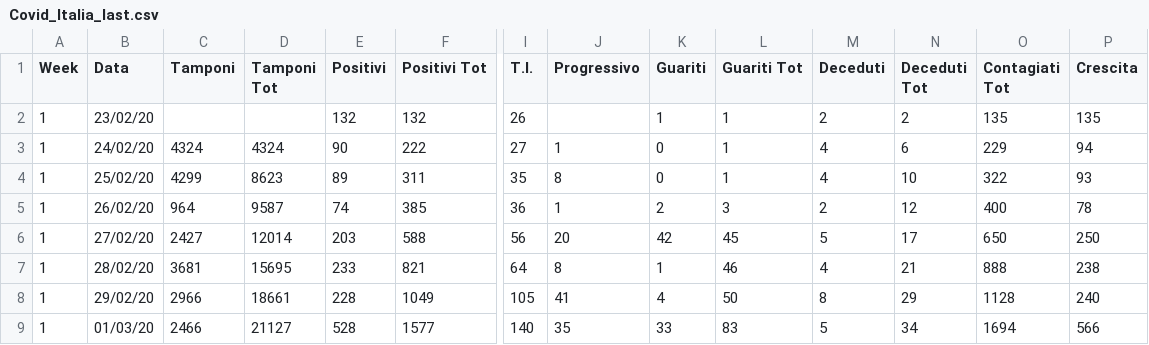
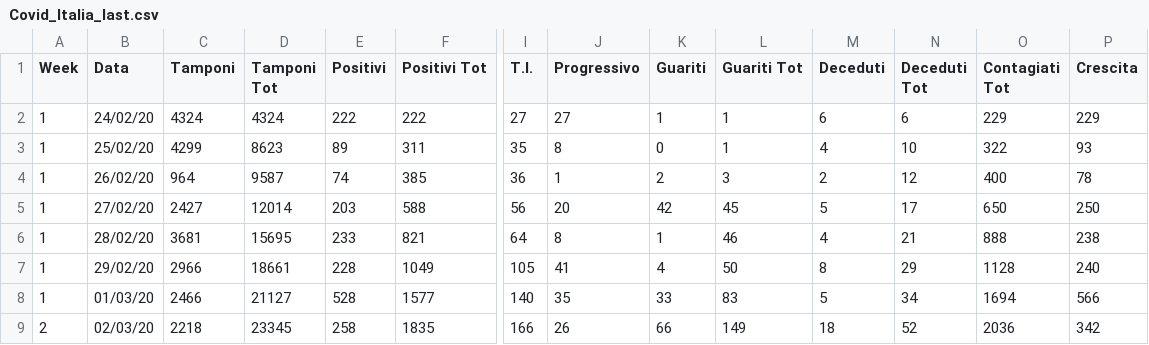
Before and after one commit to AgifAlAviv/covid19-italia, a CSV file: Covid_Italia_last.csv, drawn as a sheet; only a part is shown, gaps mark what is left out; the shorter side is filled out with more unchanged rows; removed rows and columns are numbered as before the commit, all else as after; rows hold the shown columns only; the diff names each change by its address in the sheet, - before the commit and + after, or states it on an @@ line.

Commit message:
Add files via upload

```diff
--- a/Covid_Italia_last.csv
+++ b/Covid_Italia_last.csv
-row 2: 1 | 23/02/20 |  |  | 132 | 132 | 26 |  | 1 | 1 | 2 | 2 | 135 | 135
-E2 (Positivi): 90
+E2 (Positivi): 222
-J2 (Progressivo): 1
+J2 (Progressivo): 27
-K2 (Guariti): 0
+K2 (Guariti): 1
-M2 (Deceduti): 4
+M2 (Deceduti): 6
-P2 (Crescita): 94
+P2 (Crescita): 229
```
